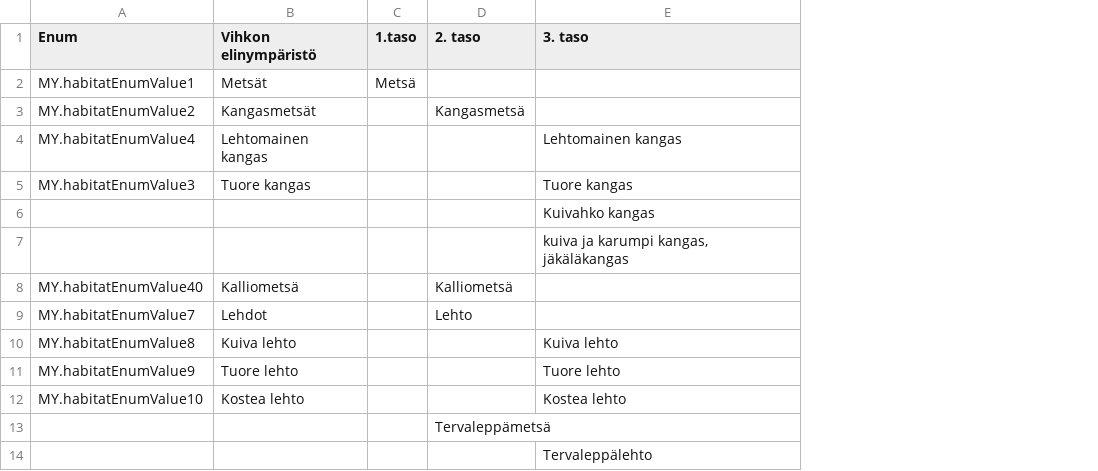
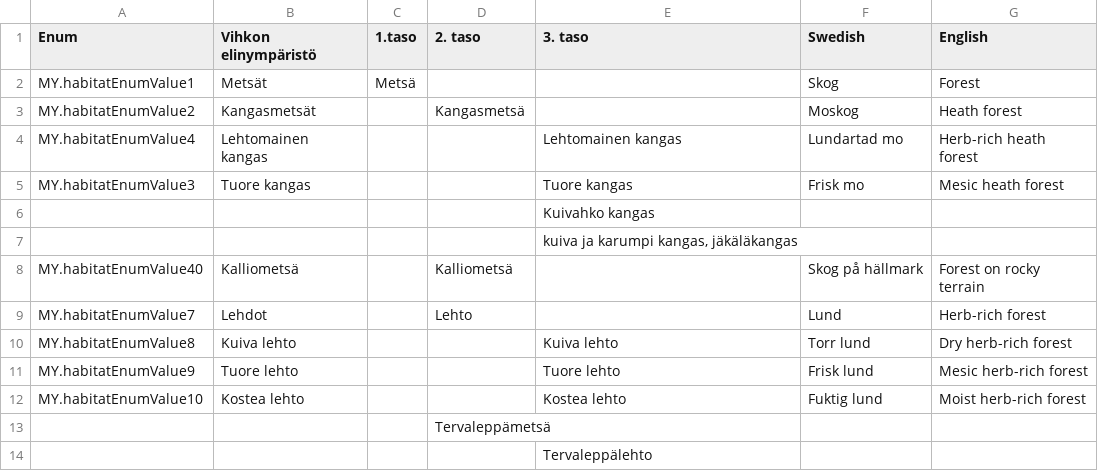
Before and after one commit to luomus/meta, a TSV file: files/habitat_classification_v1.0.tsv, drawn as a sheet; only a part is shown; the diff names each change by its address in the sheet, - before the commit and + after, or states it on an @@ line.

Commit message:
Add sv and en translations

```diff
--- a/files/habitat_classification_v1.0.tsv
+++ b/files/habitat_classification_v1.0.tsv
+column F (Swedish), rows 2-12: Skog | Moskog | Lundartad mo | Frisk mo |  |  | Skog på hällmark | Lund | Torr lund | Frisk lund | Fuktig lund
+column G (English), rows 2-12: Forest | Heath forest | Herb-rich heath forest | Mesic heath forest |  |  | Forest on rocky terrain | Herb-rich forest | Dry herb-rich forest | Mesic herb-rich forest | Moist herb-rich forest
```
